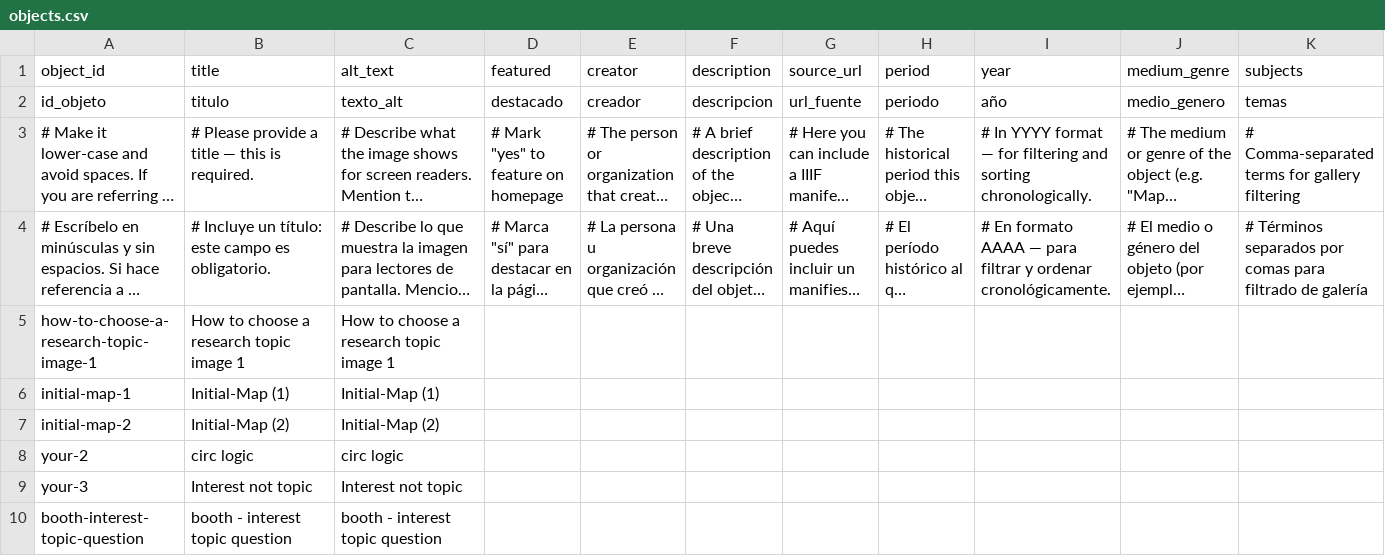
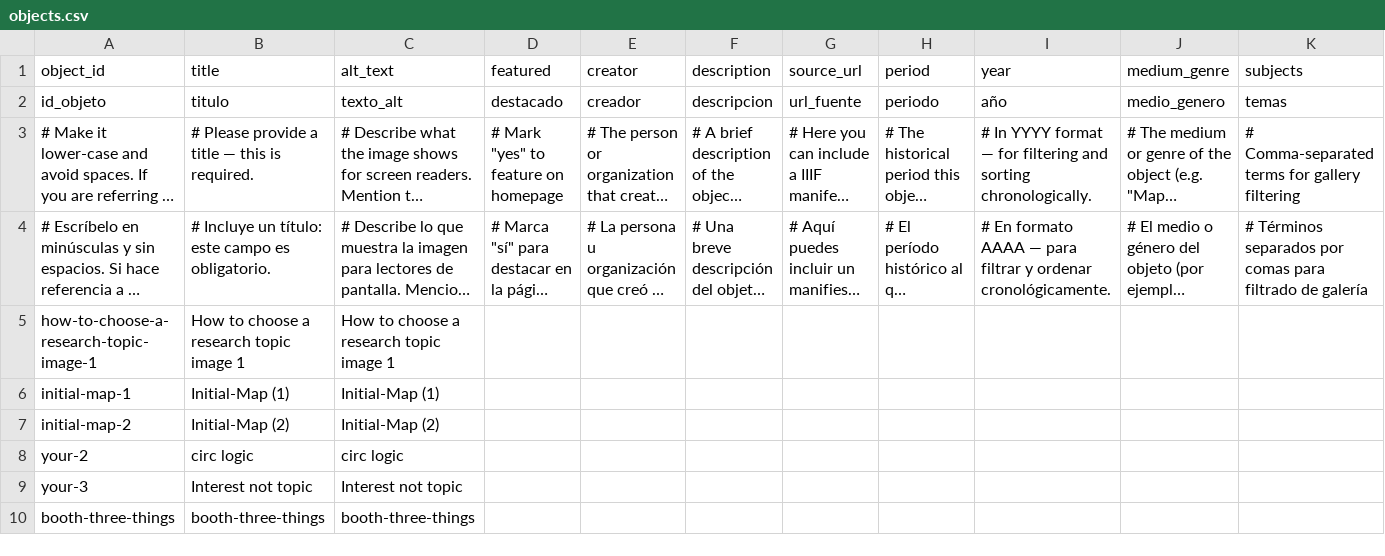
Before and after one commit to rhizome-thinks/scinodesacademy, a CSV file: telar-content/spreadsheets/objects.csv, drawn as a sheet; only a part is shown; long unchanged cells end in …; removed rows and columns are numbered as before the commit, all else as after; rows hold the shown columns only; the diff names each change by its address in the sheet, - before the commit and + after, or states it on an @@ line.

```diff
--- a/telar-content/spreadsheets/objects.csv
+++ b/telar-content/spreadsheets/objects.csv
-row 10: booth-interest-topic-question | booth - interest topic question | booth - interest topic question
+row 10: booth-three-things | booth-three-things | booth-three-things
```
Also changed, not shown: 1 other file.
